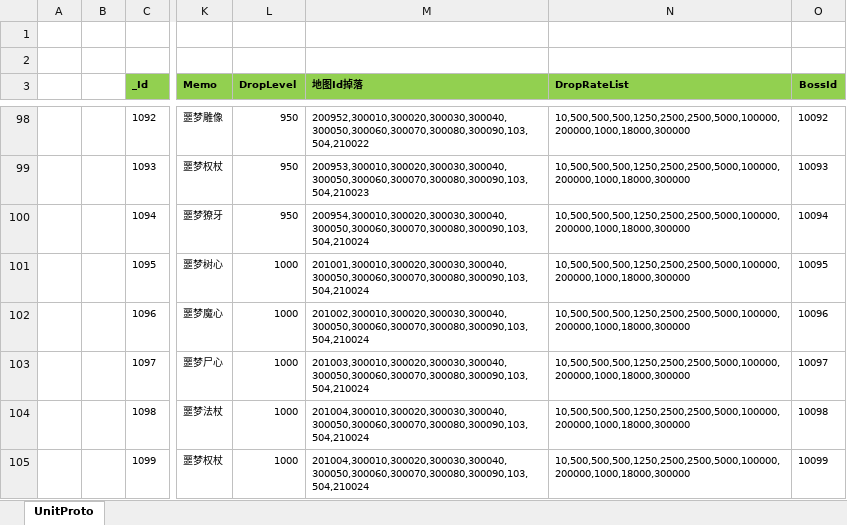
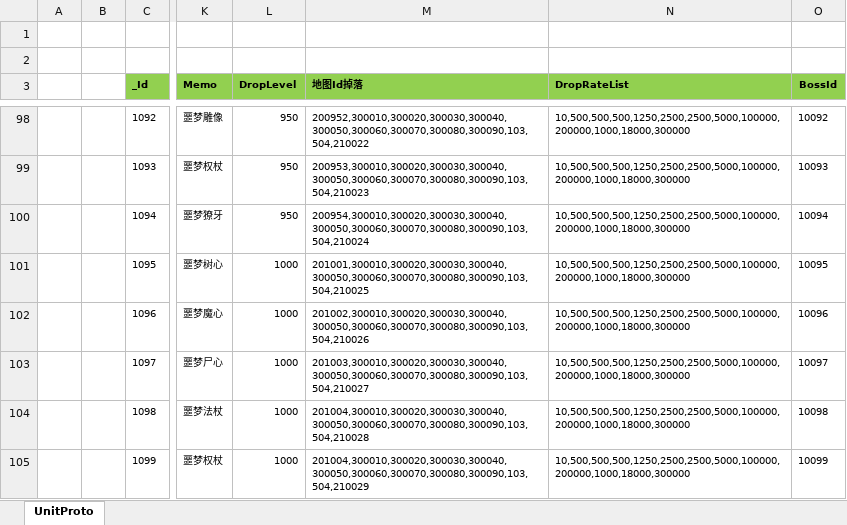
Before and after one commit to wokanjianyang/WrittenLegend, an Excel workbook: Excel/MapConfig.xlsx, sheet UnitProto, drawn as a sheet; only a part is shown, gaps mark what is left out; values as stored, in another font and other column widths than the file's, no borders; conditional formats not drawn; the diff names each change by its address in the sheet, - before the commit and + after, or states it on an @@ line.

```diff
--- a/Excel/MapConfig.xlsx (sheet UnitProto)
+++ b/Excel/MapConfig.xlsx (sheet UnitProto)
-M101 (地图Id掉落): 201001,300010,300020,300030,300040,300050,300060,300070,300080,300090,103,504,210024
+M101 (地图Id掉落): 201001,300010,300020,300030,300040,300050,300060,300070,300080,300090,103,504,210025
-M102 (地图Id掉落): 201002,300010,300020,300030,300040,300050,300060,300070,300080,300090,103,504,210024
+M102 (地图Id掉落): 201002,300010,300020,300030,300040,300050,300060,300070,300080,300090,103,504,210026
-M103 (地图Id掉落): 201003,300010,300020,300030,300040,300050,300060,300070,300080,300090,103,504,210024
+M103 (地图Id掉落): 201003,300010,300020,300030,300040,300050,300060,300070,300080,300090,103,504,210027
-M104 (地图Id掉落): 201004,300010,300020,300030,300040,300050,300060,300070,300080,300090,103,504,210024
+M104 (地图Id掉落): 201004,300010,300020,300030,300040,300050,300060,300070,300080,300090,103,504,210028
-M105 (地图Id掉落): 201004,300010,300020,300030,300040,300050,300060,300070,300080,300090,103,504,210024
+M105 (地图Id掉落): 201004,300010,300020,300030,300040,300050,300060,300070,300080,300090,103,504,210029
```
Also changed, not shown: Excel/BossConfig.xlsx, Excel/DropLimitConfig.xlsx, 12 other files.
